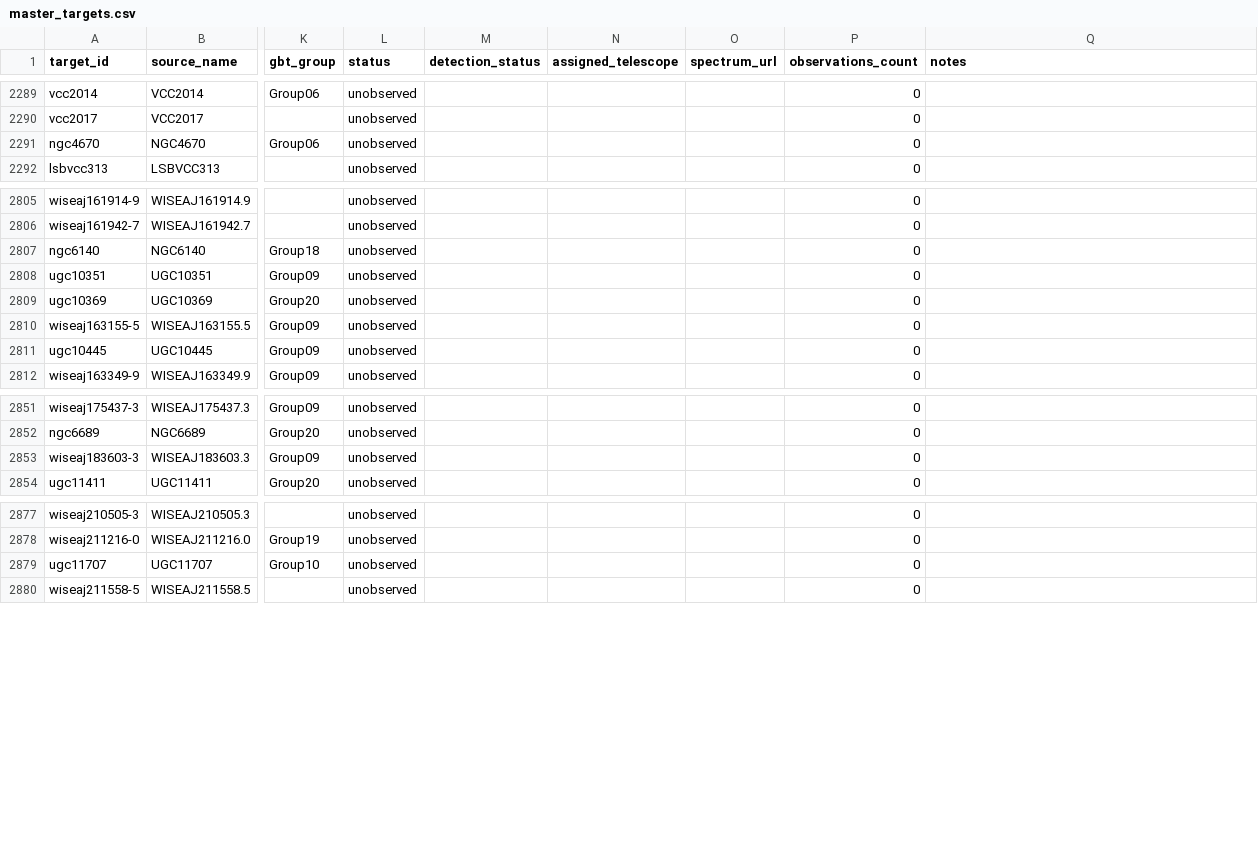
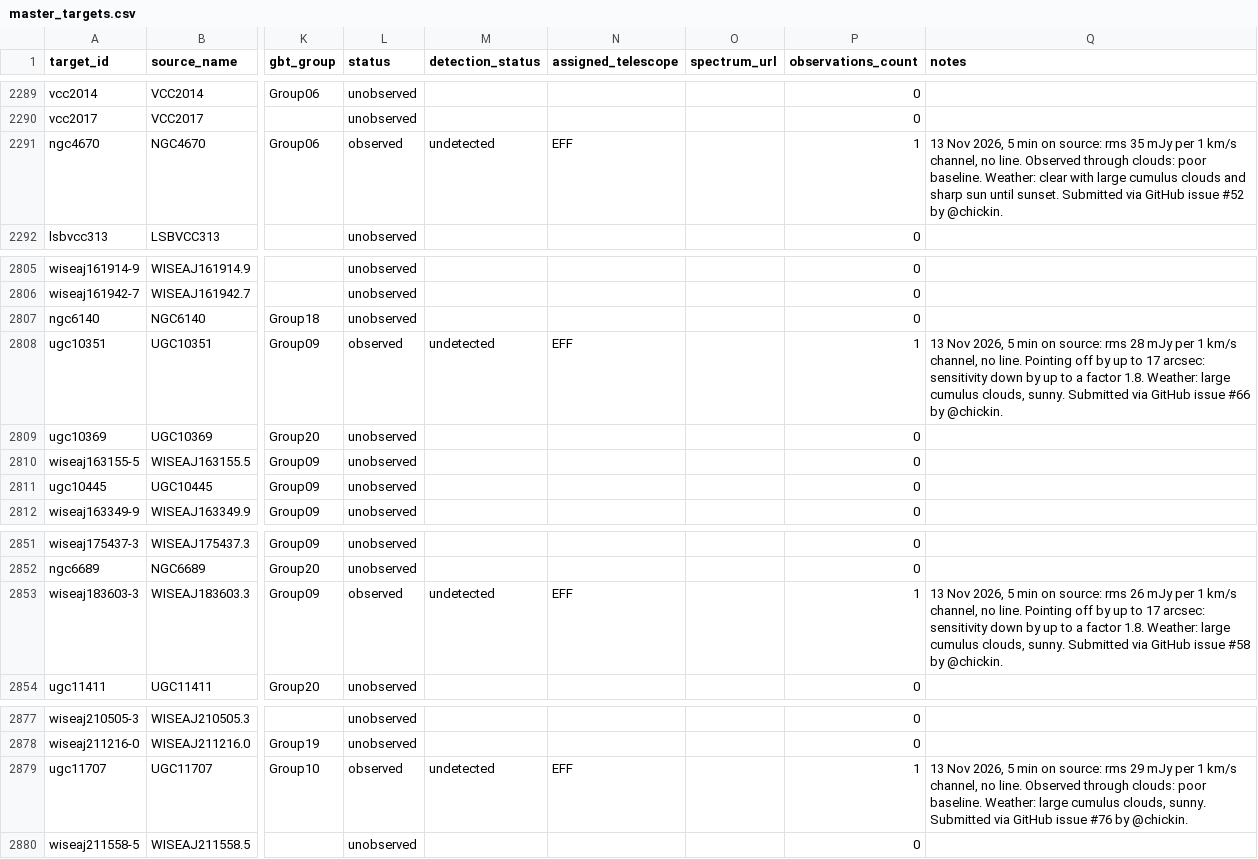
Before and after one commit to dpesce/ANCH0R, a CSV file: data/master_targets.csv, drawn as a sheet; only a part is shown, gaps mark what is left out; the diff covers the shown part only; the diff names each change by its address in the sheet, - before the commit and + after, or states it on an @@ line.

```diff
--- a/data/master_targets.csv
+++ b/data/master_targets.csv
-L2291 (status): unobserved
+L2291 (status): observed
-M2291 (detection_status): (empty)
+M2291 (detection_status): undetected
-N2291 (assigned_telescope): (empty)
+N2291 (assigned_telescope): EFF
-P2291 (observations_count): 0
+P2291 (observations_count): 1
-Q2291 (notes): (empty)
+Q2291 (notes): 13 Nov 2026, 5 min on source: rms 35 mJy per 1 km/s channel, no line. Observed through clouds: poor baseline. Weather: clear with large cumulus clouds and sharp sun until sunset. Submitted via GitHub issue #52 by @chickin.
-L2808 (status): unobserved
+L2808 (status): observed
-M2808 (detection_status): (empty)
+M2808 (detection_status): undetected
-N2808 (assigned_telescope): (empty)
+N2808 (assigned_telescope): EFF
-P2808 (observations_count): 0
+P2808 (observations_count): 1
-Q2808 (notes): (empty)
+Q2808 (notes): 13 Nov 2026, 5 min on source: rms 28 mJy per 1 km/s channel, no line. Pointing off by up to 17 arcsec: sensitivity down by up to a factor 1.8. Weather: large cumulus clouds, sunny. Submitted via GitHub issue #66 by @chickin.
-L2853 (status): unobserved
+L2853 (status): observed
-M2853 (detection_status): (empty)
+M2853 (detection_status): undetected
-N2853 (assigned_telescope): (empty)
+N2853 (assigned_telescope): EFF
-P2853 (observations_count): 0
+P2853 (observations_count): 1
-Q2853 (notes): (empty)
+Q2853 (notes): 13 Nov 2026, 5 min on source: rms 26 mJy per 1 km/s channel, no line. Pointing off by up to 17 arcsec: sensitivity down by up to a factor 1.8. Weather: large cumulus clouds, sunny. Submitted via GitHub issue #58 by @chickin.
-L2879 (status): unobserved
+L2879 (status): observed
-M2879 (detection_status): (empty)
+M2879 (detection_status): undetected
-N2879 (assigned_telescope): (empty)
+N2879 (assigned_telescope): EFF
-P2879 (observations_count): 0
+P2879 (observations_count): 1
-Q2879 (notes): (empty)
+Q2879 (notes): 13 Nov 2026, 5 min on source: rms 29 mJy per 1 km/s channel, no line. Observed through clouds: poor baseline. Weather: large cumulus clouds, sunny. Submitted via GitHub issue #76 by @chickin.
```
Also changed, not shown: 50 edited cells elsewhere in this file, data/observations.csv, 1 other file.
